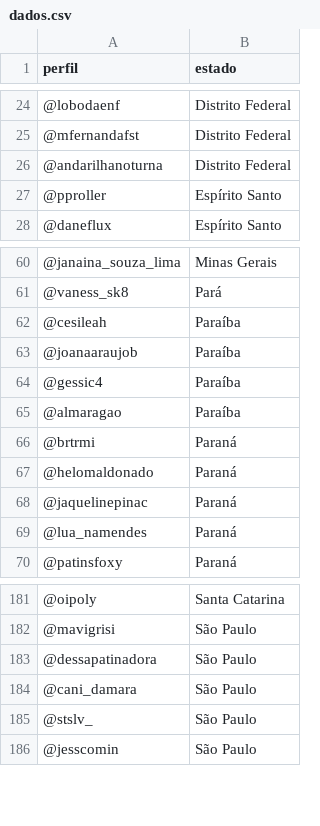
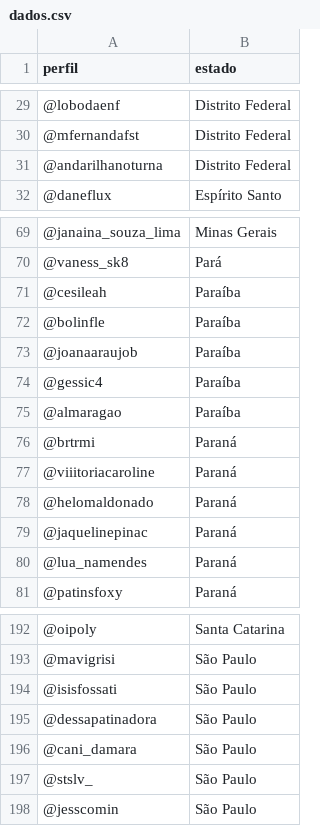
Before and after one commit to izamith/mapa-das-minas, a CSV file: data/dados.csv, drawn as a sheet; only a part is shown, gaps mark what is left out; the diff covers the shown part only.

```diff
--- a/data/dados.csv
+++ b/data/dados.csv
@@ -26,3 +31,2 @@ perfil,estado
 @andarilhanoturna,Distrito Federal
-@pproller,Espírito Santo
 @daneflux,Espírito Santo
@@ -62,2 +71,3 @@ perfil,estado
 @cesileah,Paraíba
+@bolinfle,Paraíba
 @joanaaraujob,Paraíba
@@ -66,2 +76,3 @@ perfil,estado
 @brtrmi,Paraná
+@viiitoriacaroline,Paraná
 @helomaldonado,Paraná
@@ -182,2 +193,3 @@ perfil,estado
 @mavigrisi,São Paulo
+@isisfossati,São Paulo
 @dessapatinadora,São Paulo
```
Also changed, not shown: 10 added rows elsewhere in this file, 1 other file.
